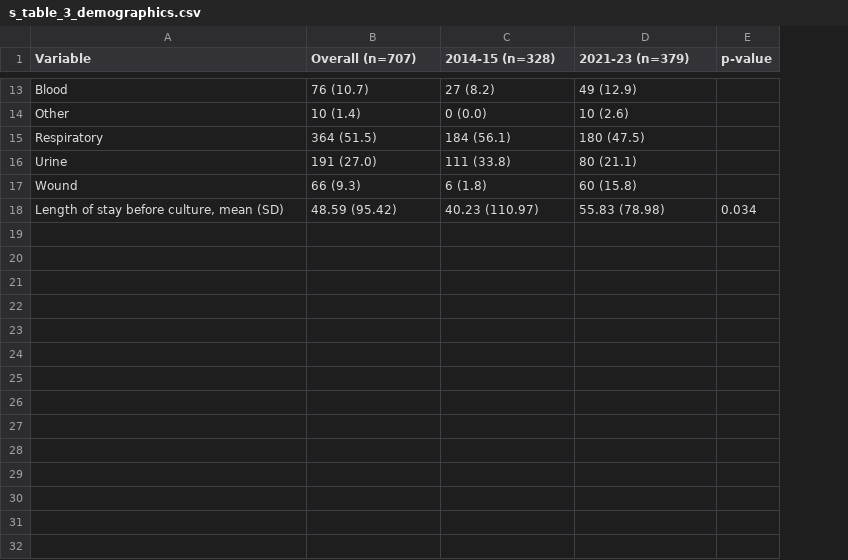
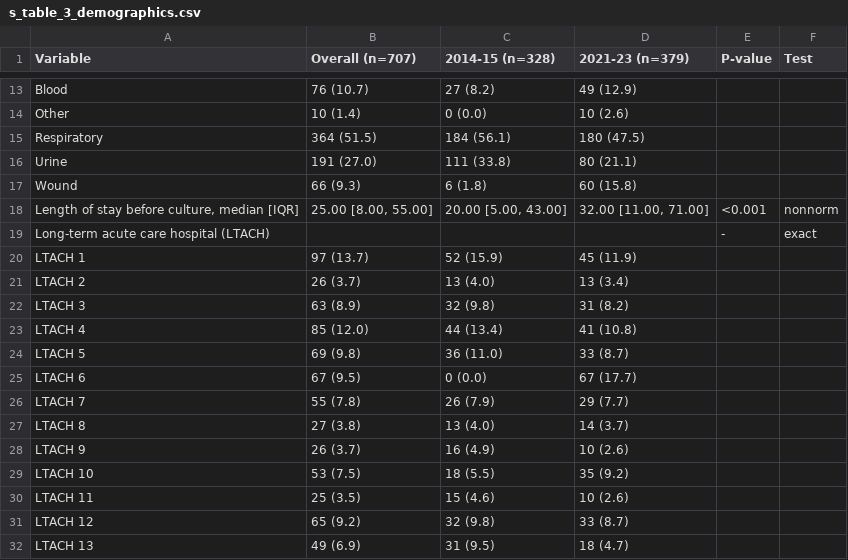
Before and after one commit to kylegontjes/INTEGRATE-resistance-ms, a CSV file: tables/s_table_3_demographics.csv, drawn as a sheet; only a part is shown, gaps mark what is left out; removed rows and columns are numbered as before the commit, all else as after; the diff covers the shown part only; the diff names each change by its address in the sheet, - before the commit and + after, or states it on an @@ line.

Commit message:
add demographics table

```diff
--- a/tables/s_table_3_demographics.csv
+++ b/tables/s_table_3_demographics.csv
+column F (Test), empty
-E1: p-value
+E1: P-value
-row 18: Length of stay before culture, mean (SD) | 48.59 (95.42) | 40.23 (110.97) | 55.83 (78.98) | 0.034
+row 18: Length of stay before culture, median [IQR] | 25.00 [8.00, 55.00] | 20.00 [5.00, 43.00] | 32.00 [11.00, 71.00] | <0.001 | nonnorm
+row 19: Long-term acute care hospital (LTACH) |  |  |  | - | exact
+row 20: LTACH 1 | 97 (13.7) | 52 (15.9) | 45 (11.9)
+row 21: LTACH 2 | 26 (3.7) | 13 (4.0) | 13 (3.4)
+row 22: LTACH 3 | 63 (8.9) | 32 (9.8) | 31 (8.2)
+row 23: LTACH 4 | 85 (12.0) | 44 (13.4) | 41 (10.8)
+row 24: LTACH 5 | 69 (9.8) | 36 (11.0) | 33 (8.7)
+row 25: LTACH 6 | 67 (9.5) | 0 (0.0) | 67 (17.7)
+row 26: LTACH 7 | 55 (7.8) | 26 (7.9) | 29 (7.7)
+row 27: LTACH 8 | 27 (3.8) | 13 (4.0) | 14 (3.7)
+row 28: LTACH 9 | 26 (3.7) | 16 (4.9) | 10 (2.6)
+row 29: LTACH 10 | 53 (7.5) | 18 (5.5) | 35 (9.2)
+row 30: LTACH 11 | 25 (3.5) | 15 (4.6) | 10 (2.6)
+row 31: LTACH 12 | 65 (9.2) | 32 (9.8) | 33 (8.7)
+row 32: LTACH 13 | 49 (6.9) | 31 (9.5) | 18 (4.7)
```
Also changed, not shown: 1 added row, 1 removed row and 7 edited cells elsewhere in this file, 3 other files.
